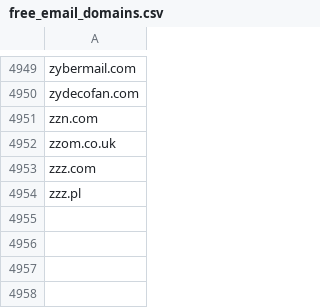
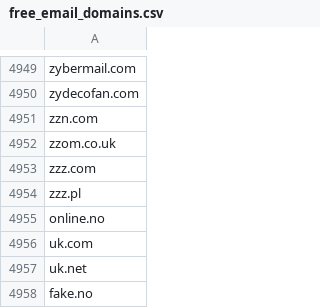
Before and after one commit to dreamdata-io/free-email-providers, a CSV file: free_email_domains.csv, drawn as a sheet; only a part is shown, gaps mark what is left out.

Commit message:
a few more to the list

```diff
--- a/free_email_domains.csv
+++ b/free_email_domains.csv
@@ -4954 +4954,5 @@ zzz.com
 zzz.pl
+online.no
+uk.com
+uk.net
+fake.no
```
